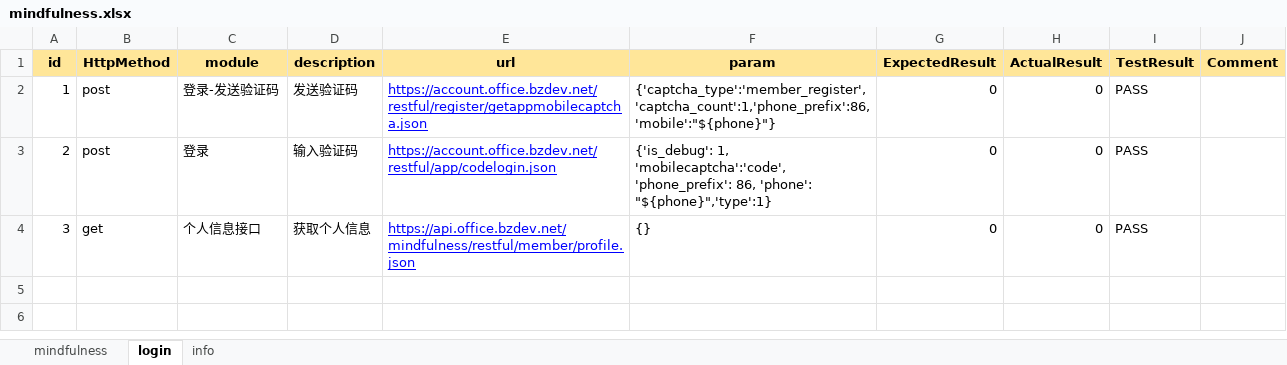
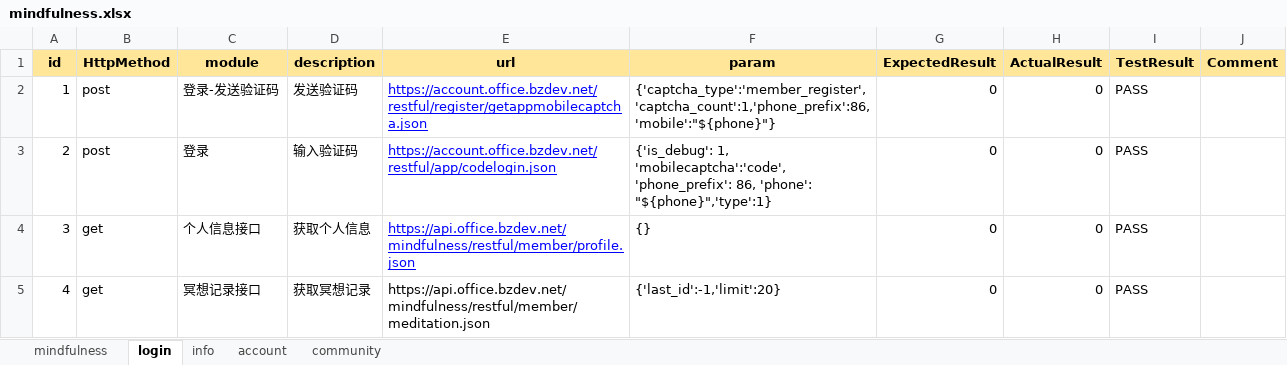
Before and after one commit to ligongxin/APItest, an Excel workbook: test_data/mindfulness.xlsx, sheet login, drawn as a sheet; values as stored, in another font and other column widths than the file's, no borders; the diff names each change by its address in the sheet, - before the commit and + after, or states it on an @@ line.

```diff
--- a/test_data/mindfulness.xlsx (sheet login)
+++ b/test_data/mindfulness.xlsx (sheet login)
+sheet tab: account
+sheet tab: community
+row 5: 4 | get | 冥想记录接口 | 获取冥想记录 | https://api.office.bzdev.net/mindfulness/restful/member/meditation.json | {'last_id':-1,'limit':20} | 0 | 0 | PASS
```
Also changed, not shown: sheet mindfulness, sheet info, 14 other files.
